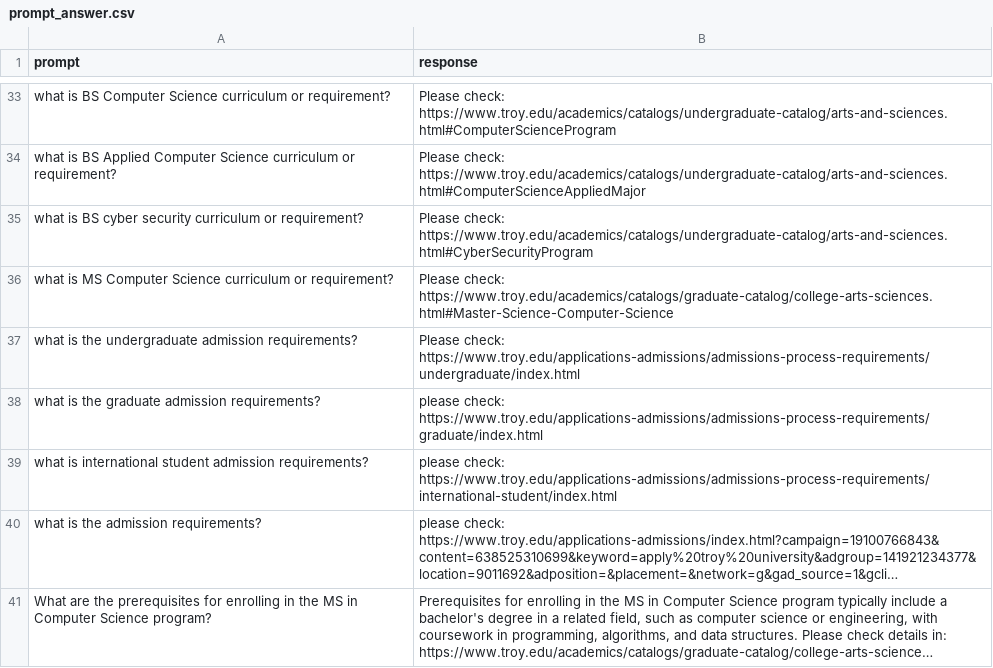
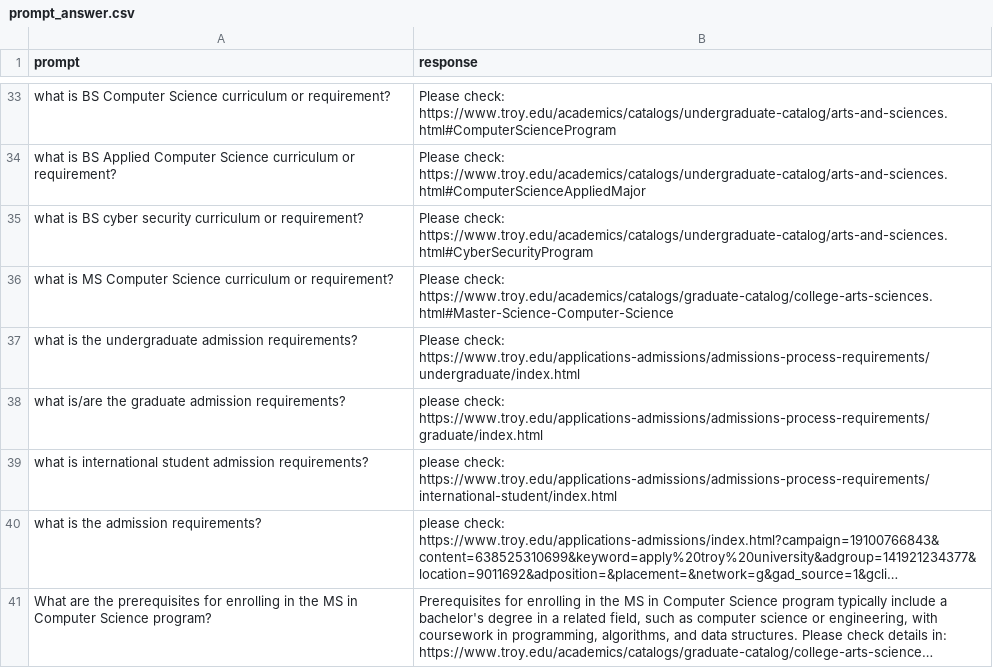
Before and after one commit to DavidL10189/NLP-RD2, a CSV file: InputDocs/prompt_answer.csv, drawn as a sheet; only a part is shown, gaps mark what is left out; long unchanged cells end in ….

Commit message:
Prompt file cleanup

```diff
--- a/InputDocs/prompt_answer.csv
+++ b/InputDocs/prompt_answer.csv
@@ -37,3 +37,3 @@ what is MS Computer Science curriculum or requirement?	Please check: https://www
 what is the undergraduate admission requirements?	Please check: https://www.troy.edu/applications-admissions/admissions-process-requirements/undergraduate/index.html
-what is the graduate admission requirements?	please check: https://www.troy.edu/applications-admissions/admissions-process-requirements/graduate/index.html
+what is/are the graduate admission requirements?	please check: https://www.troy.edu/applications-admissions/admissions-process-requirements/graduate/index.html
 what is international student admission requirements?	please check: https://www.troy.edu/applications-admissions/admissions-process-requirements/international-student/index.html
```
